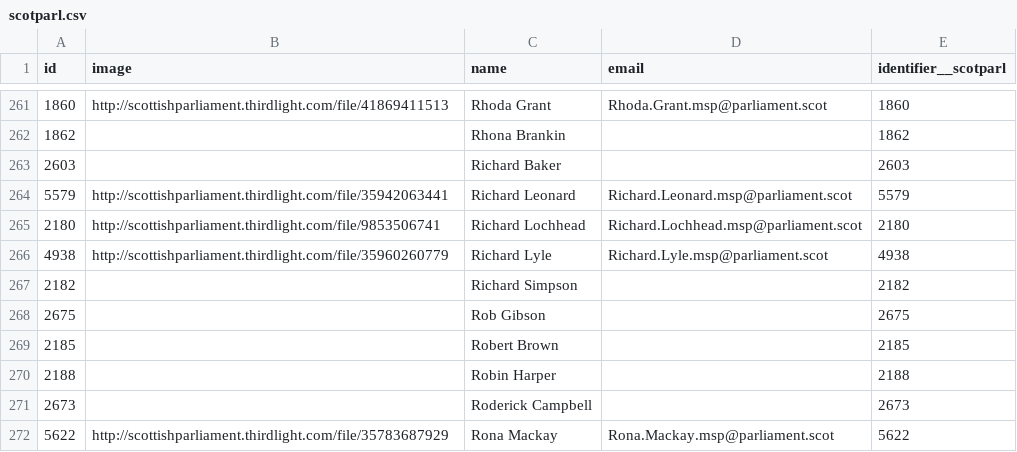
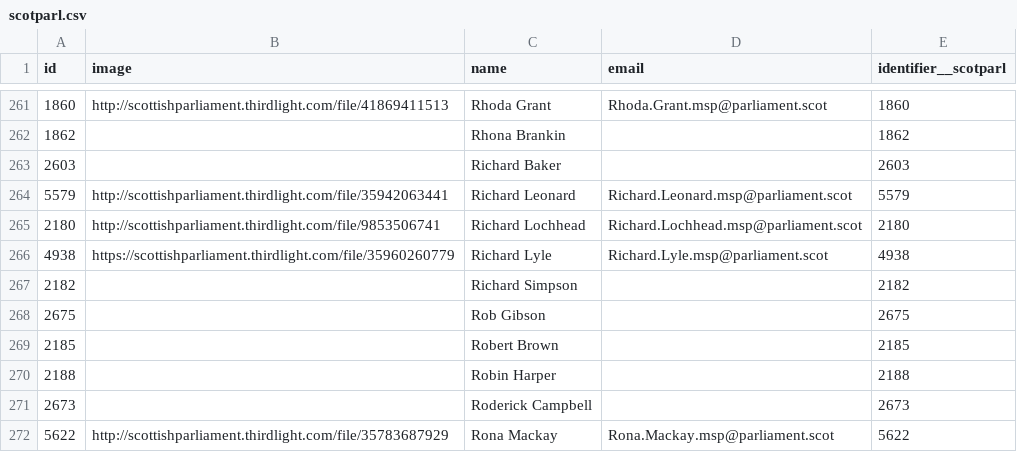
Before and after one commit to loudspeek/representa, a CSV file: data/Scotland/Parliament/sources/morph/scotparl.csv, drawn as a sheet; only a part is shown, gaps mark what is left out.

```diff
--- a/data/Scotland/Parliament/sources/morph/scotparl.csv
+++ b/data/Scotland/Parliament/sources/morph/scotparl.csv
@@ -265,3 +265,3 @@ id,image,name,email,identifier__scotparl
 2180,http://scottishparliament.thirdlight.com/file/9853506741,Richard Lochhead,Richard.Lochhead.msp@parliament.scot,2180
-4938,http://scottishparliament.thirdlight.com/file/35960260779,Richard Lyle,Richard.Lyle.msp@parliament.scot,4938
+4938,https://scottishparliament.thirdlight.com/file/35960260779,Richard Lyle,Richard.Lyle.msp@parliament.scot,4938
 2182,"",Richard Simpson,,2182
```
Also changed, not shown: data/Scotland/Parliament/sources/morph/wikidata.csv, data/Scotland/Parliament/term-4.csv, 7 other files.
